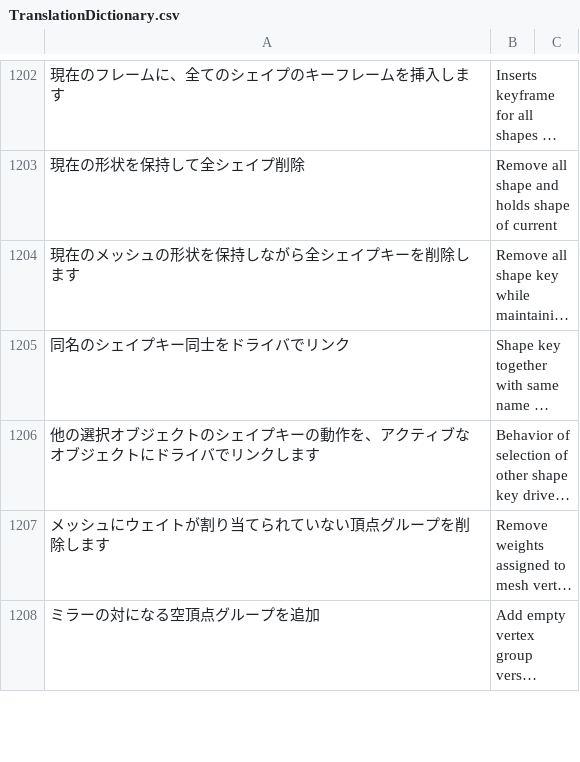
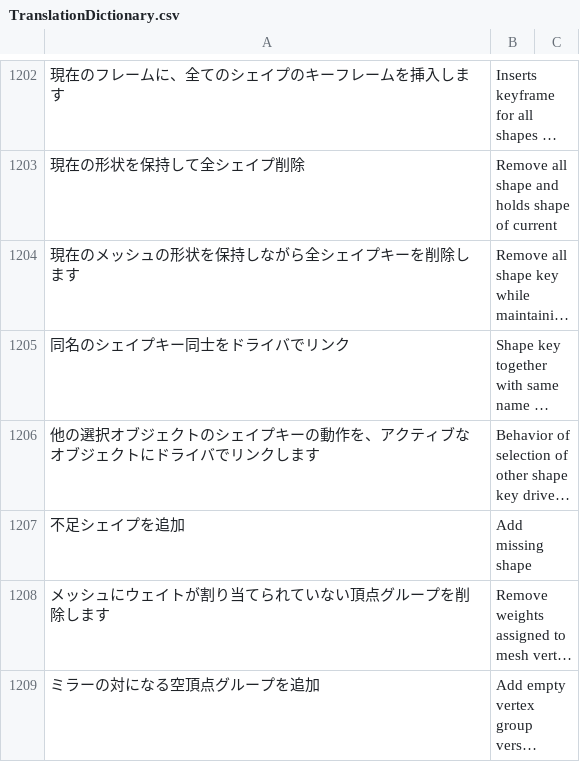
Before and after one commit to PyrokinesisStudio/Blender-Scramble-Addon, a CSV file: Scramble Addon/TranslationDictionary.csv, drawn as a sheet; only a part is shown, gaps mark what is left out; long unchanged cells end in …; the diff names each change by its address in the sheet, - before the commit and + after, or states it on an @@ line.

```diff
--- a/Scramble Addon/TranslationDictionary.csv
+++ b/Scramble Addon/TranslationDictionary.csv
+row 1207: 不足シェイプを追加 | Add missing shape
```
Also changed, not shown: 1 other file.
